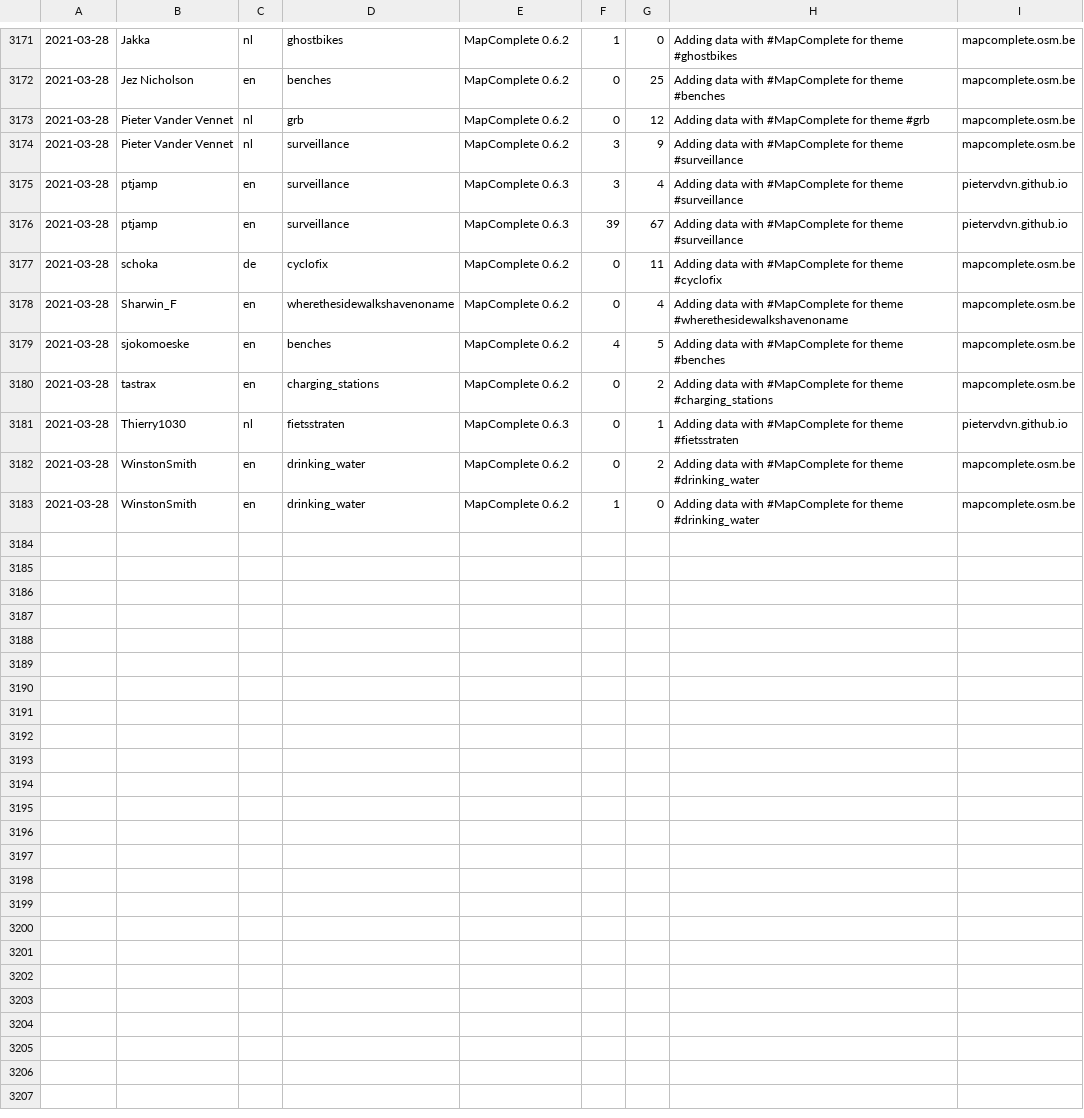
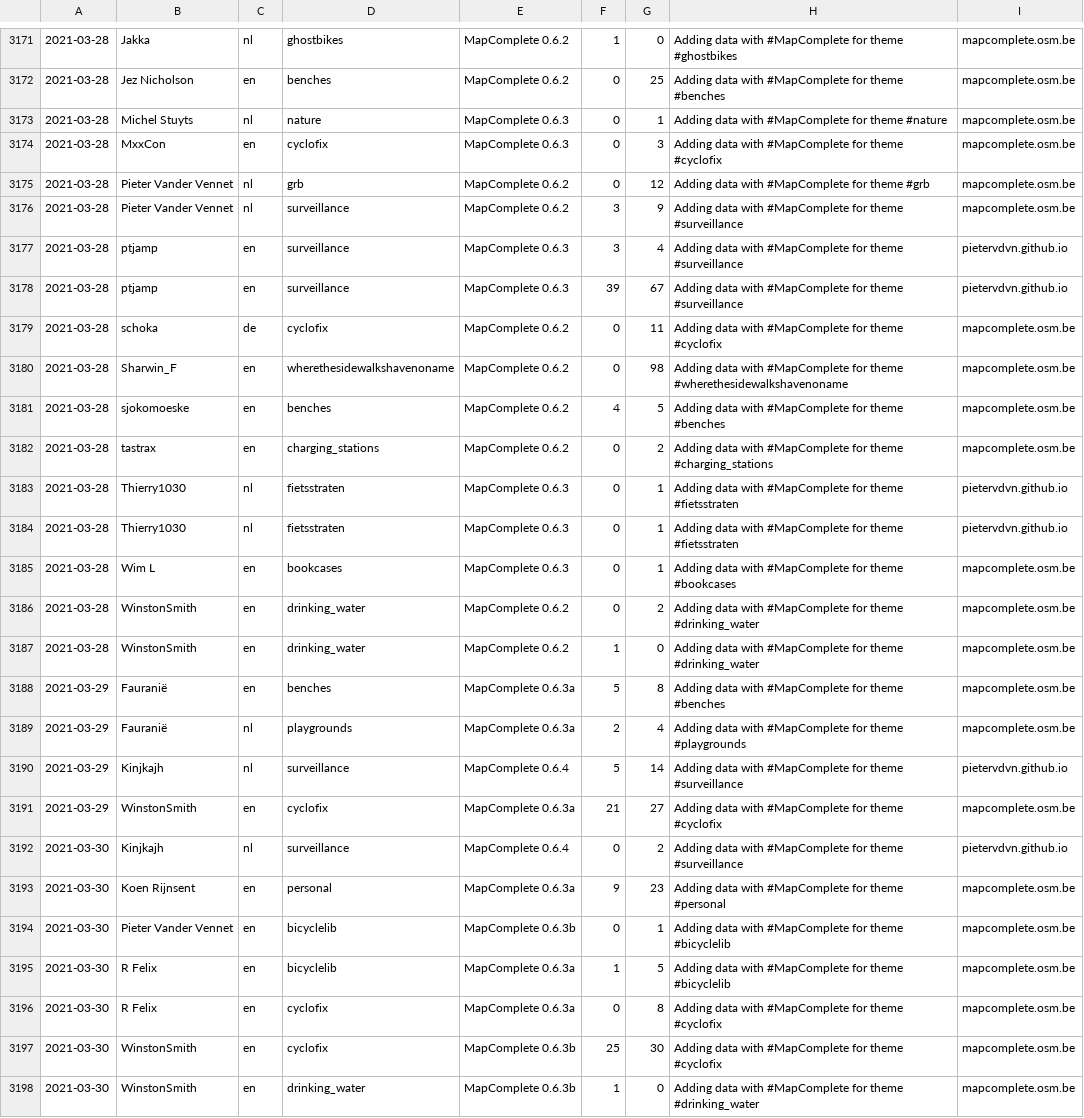
Before and after one commit to pietervdvn/MapComplete, a CSV file: Docs/Tools/stats.csv, drawn as a sheet; only a part is shown, gaps mark what is left out.

Commit message:
New stats

```diff
--- a/Docs/Tools/stats.csv
+++ b/Docs/Tools/stats.csv
@@ -3172,2 +3172,4 @@
 "2021-03-28", "Jez Nicholson", "en", "benches", "MapComplete 0.6.2", 0, 25, "Adding data with #MapComplete for theme #benches", "mapcomplete.osm.be"
+"2021-03-28", "Michel Stuyts", "nl", "nature", "MapComplete 0.6.3", 0, 1, "Adding data with #MapComplete for theme #nature", "mapcomplete.osm.be"
+"2021-03-28", "MxxCon", "en", "cyclofix", "MapComplete 0.6.3", 0, 3, "Adding data with #MapComplete for theme #cyclofix", "mapcomplete.osm.be"
 "2021-03-28", "Pieter Vander Vennet", "nl", "grb", "MapComplete 0.6.2", 0, 12, "Adding data with #MapComplete for theme #grb", "mapcomplete.osm.be"
@@ -3177,3 +3179,3 @@
 "2021-03-28", "schoka", "de", "cyclofix", "MapComplete 0.6.2", 0, 11, "Adding data with #MapComplete for theme #cyclofix", "mapcomplete.osm.be"
-"2021-03-28", "Sharwin_F", "en", "wherethesidewalkshavenoname", "MapComplete 0.6.2", 0, 4, "Adding data with #MapComplete for theme #wherethesidewalkshavenoname", "mapcomplete.osm.be"
+"2021-03-28", "Sharwin_F", "en", "wherethesidewalkshavenoname", "MapComplete 0.6.2", 0, 98, "Adding data with #MapComplete for theme #wherethesidewalkshavenoname", "mapcomplete.osm.be"
 "2021-03-28", "sjokomoeske", "en", "benches", "MapComplete 0.6.2", 4, 5, "Adding data with #MapComplete for theme #benches", "mapcomplete.osm.be"
@@ -3181,3 +3183,16 @@
 "2021-03-28", "Thierry1030", "nl", "fietsstraten", "MapComplete 0.6.3", 0, 1, "Adding data with #MapComplete for theme #fietsstraten", "pietervdvn.github.io"
+"2021-03-28", "Thierry1030", "nl", "fietsstraten", "MapComplete 0.6.3", 0, 1, "Adding data with #MapComplete for theme #fietsstraten", "pietervdvn.github.io"
+"2021-03-28", "Wim L", "en", "bookcases", "MapComplete 0.6.3", 0, 1, "Adding data with #MapComplete for theme #bookcases", "mapcomplete.osm.be"
 "2021-03-28", "WinstonSmith", "en", "drinking_water", "MapComplete 0.6.2", 0, 2, "Adding data with #MapComplete for theme #drinking_water", "mapcomplete.osm.be"
 "2021-03-28", "WinstonSmith", "en", "drinking_water", "MapComplete 0.6.2", 1, 0, "Adding data with #MapComplete for theme #drinking_water", "mapcomplete.osm.be"
+"2021-03-29", "Fauranië", "en", "benches", "MapComplete 0.6.3a", 5, 8, "Adding data with #MapComplete for theme #benches", "mapcomplete.osm.be"
+"2021-03-29", "Fauranië", "nl", "playgrounds", "MapComplete 0.6.3a", 2, 4, "Adding data with #MapComplete for theme #playgrounds", "mapcomplete.osm.be"
+"2021-03-29", "Kinjkajh", "nl", "surveillance", "MapComplete 0.6.4", 5, 14, "Adding data with #MapComplete for theme #surveillance", "pietervdvn.github.io"
+"2021-03-29", "WinstonSmith", "en", "cyclofix", "MapComplete 0.6.3a", 21, 27, "Adding data with #MapComplete for theme #cyclofix", "mapcomplete.osm.be"
+"2021-03-30", "Kinjkajh", "nl", "surveillance", "MapComplete 0.6.4", 0, 2, "Adding data with #MapComplete for theme #surveillance", "pietervdvn.github.io"
+"2021-03-30", "Koen Rijnsent", "en", "personal", "MapComplete 0.6.3a", 9, 23, "Adding data with #MapComplete for theme #personal", "mapcomplete.osm.be"
+"2021-03-30", "Pieter Vander Vennet", "en", "bicyclelib", "MapComplete 0.6.3b", 0, 1, "Adding data with #MapComplete for theme #bicyclelib", "mapcomplete.osm.be"
+"2021-03-30", "R Felix", "en", "bicyclelib", "MapComplete 0.6.3a", 1, 5, "Adding data with #MapComplete for theme #bicyclelib", "mapcomplete.osm.be"
+"2021-03-30", "R Felix", "en", "cyclofix", "MapComplete 0.6.3a", 0, 8, "Adding data with #MapComplete for theme #cyclofix", "mapcomplete.osm.be"
+"2021-03-30", "WinstonSmith", "en", "cyclofix", "MapComplete 0.6.3b", 25, 30, "Adding data with #MapComplete for theme #cyclofix", "mapcomplete.osm.be"
+"2021-03-30", "WinstonSmith", "en", "drinking_water", "MapComplete 0.6.3b", 1, 0, "Adding data with #MapComplete for theme #drinking_water", "mapcomplete.osm.be"
```
Also changed, not shown: 35 other files.
